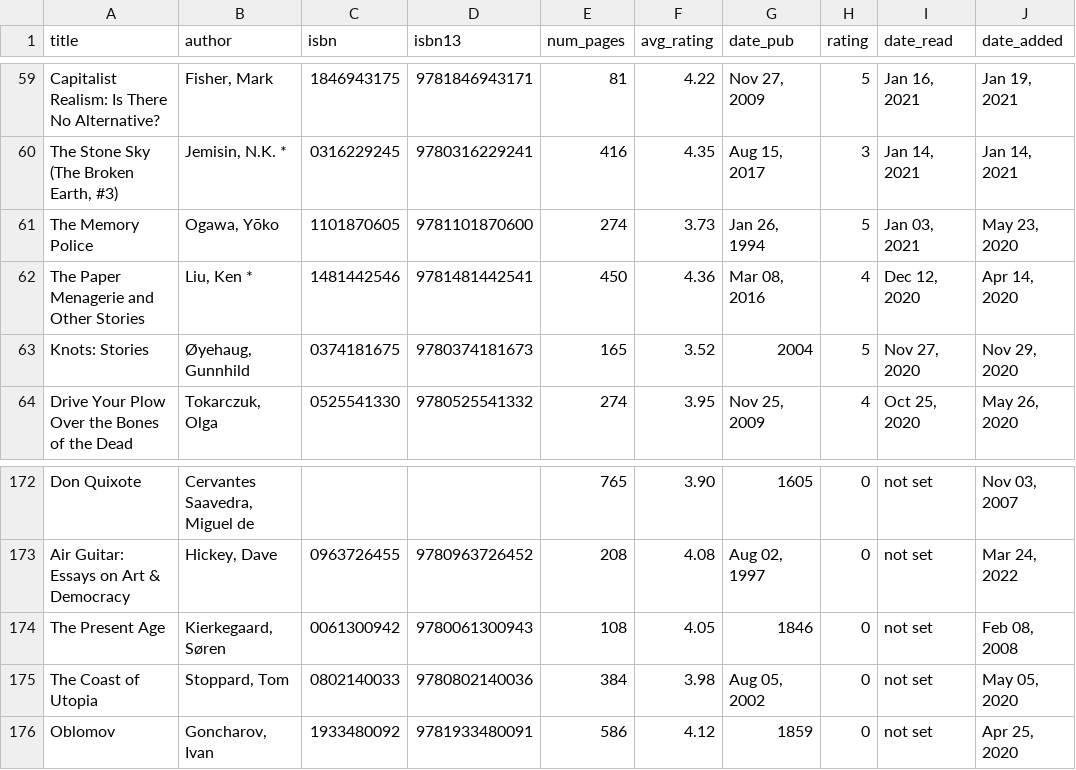
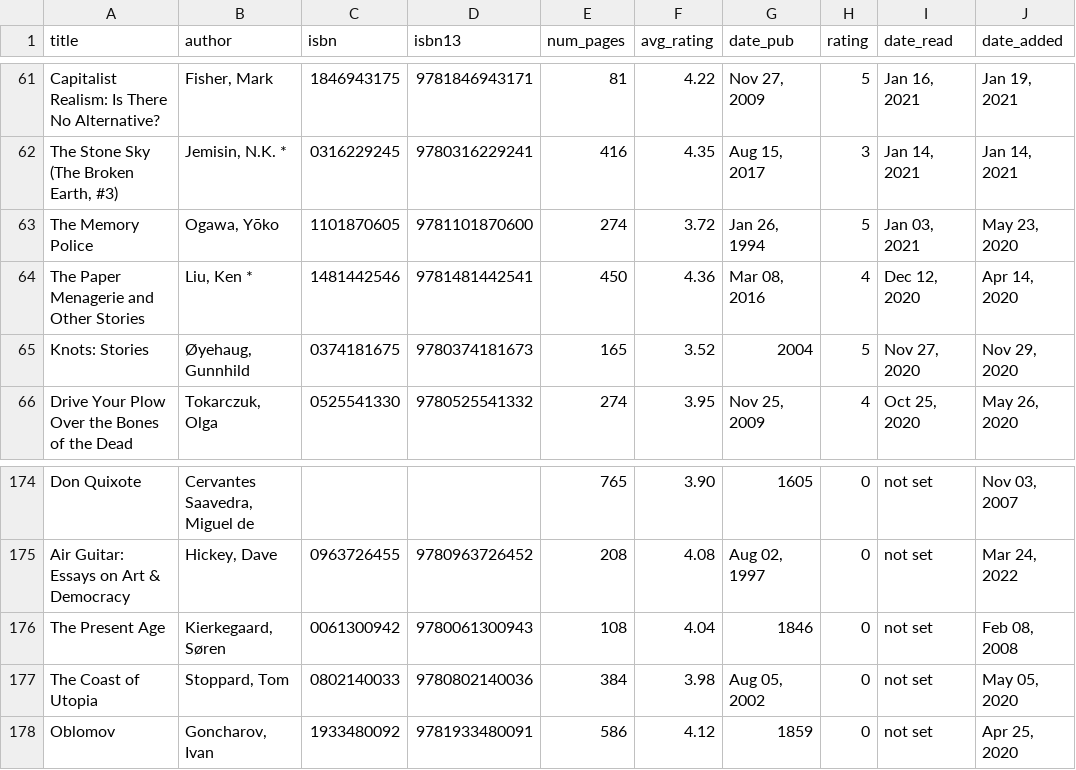
Before and after one commit to sepans/sepans-dashboards, a CSV file: src/data/goodreads-scrape.csv, drawn as a sheet; only a part is shown, gaps mark what is left out; addresses are those after the commit; the diff covers the shown part only; the diff names each change by its address in the sheet, - before the commit and + after, or states it on an @@ line.

```diff
--- a/src/data/goodreads-scrape.csv
+++ b/src/data/goodreads-scrape.csv
-F63 (avg_rating): 3.73
+F63 (avg_rating): 3.72
-F176 (avg_rating): 4.05
+F176 (avg_rating): 4.04
```
Also changed, not shown: 2 added rows and 6 edited cells elsewhere in this file, src/data/no-loc-list.csv, 2 other files.
